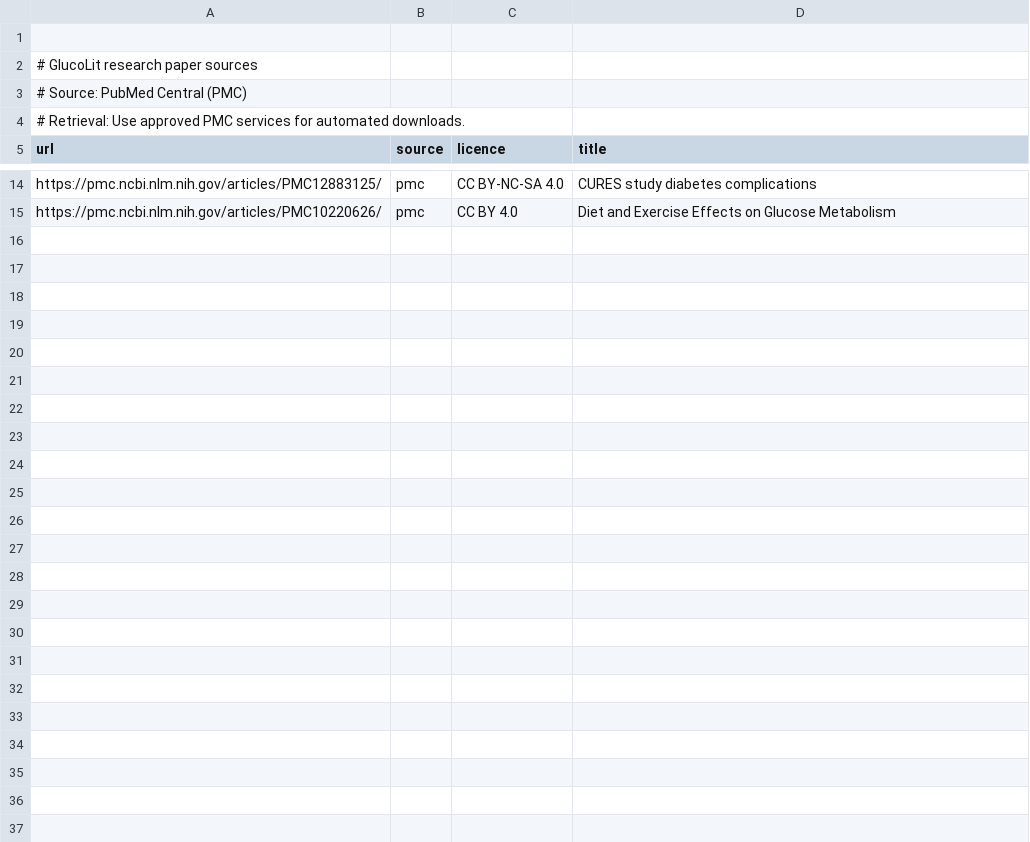
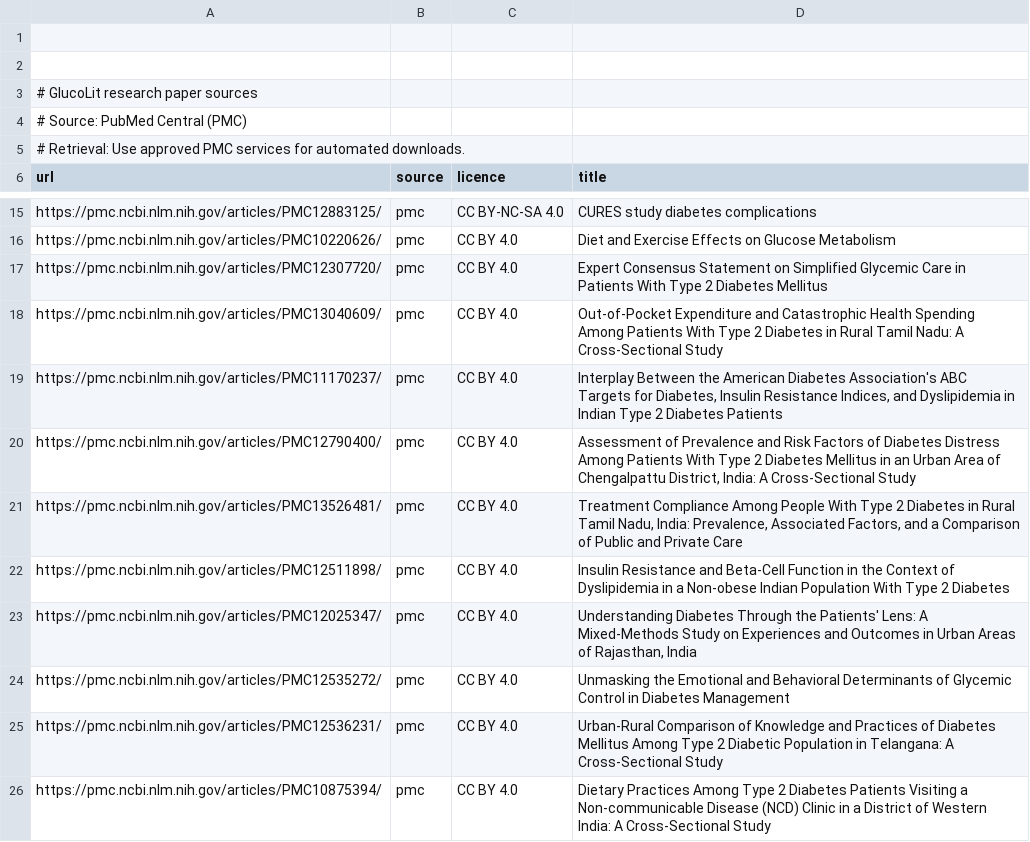
Before and after one commit to brithikaaids28-blip/prince28-hlt04-glucolit, a CSV file: data/sources.csv, drawn as a sheet; only a part is shown, gaps mark what is left out.

Commit message:
Add verified PMC sources and downloaded papers

```diff
--- a/data/sources.csv
+++ b/data/sources.csv
@@ -1,2 +1,3 @@
 
+
 # GlucoLit research paper sources
@@ -15 +16,11 @@ https://pmc.ncbi.nlm.nih.gov/articles/PMC12883125/,pmc,CC BY-NC-SA 4.0,CURES stu
 https://pmc.ncbi.nlm.nih.gov/articles/PMC10220626/,pmc,CC BY 4.0,Diet and Exercise Effects on Glucose Metabolism
+https://pmc.ncbi.nlm.nih.gov/articles/PMC12307720/,pmc,CC BY 4.0,Expert Consensus Statement on Simplified Glycemic Care in Patients With Type 2 Diabetes Mellitus
+https://pmc.ncbi.nlm.nih.gov/articles/PMC13040609/,pmc,CC BY 4.0,"Out-of-Pocket Expenditure and Catastrophic Health Spending Among Patients With Type 2 Diabetes in Rural Tamil Nadu: A Cross-Sectional Study"
+https://pmc.ncbi.nlm.nih.gov/articles/PMC11170237/,pmc,CC BY 4.0,"Interplay Between the American Diabetes Association's ABC Targets for Diabetes, Insulin Resistance Indices, and Dyslipidemia in Indian Type 2 Diabetes Patients"
+https://pmc.ncbi.nlm.nih.gov/articles/PMC12790400/,pmc,CC BY 4.0,"Assessment of Prevalence and Risk Factors of Diabetes Distress Among Patients With Type 2 Diabetes Mellitus in an Urban Area of Chengalpattu District, India: A Cross-Sectional Study"
+https://pmc.ncbi.nlm.nih.gov/articles/PMC13526481/,pmc,CC BY 4.0,"Treatment Compliance Among People With Type 2 Diabetes in Rural Tamil Nadu, India: Prevalence, Associated Factors, and a Comparison of Public and Private Care"
+https://pmc.ncbi.nlm.nih.gov/articles/PMC12511898/,pmc,CC BY 4.0,"Insulin Resistance and Beta-Cell Function in the Context of Dyslipidemia in a Non-obese Indian Population With Type 2 Diabetes"
+https://pmc.ncbi.nlm.nih.gov/articles/PMC12025347/,pmc,CC BY 4.0,"Understanding Diabetes Through the Patients' Lens: A Mixed-Methods Study on Experiences and Outcomes in Urban Areas of Rajasthan, India"
+https://pmc.ncbi.nlm.nih.gov/articles/PMC12535272/,pmc,CC BY 4.0,Unmasking the Emotional and Behavioral Determinants of Glycemic Control in Diabetes Management
+https://pmc.ncbi.nlm.nih.gov/articles/PMC12536231/,pmc,CC BY 4.0,"Urban-Rural Comparison of Knowledge and Practices of Diabetes Mellitus Among Type 2 Diabetic Population in Telangana: A Cross-Sectional Study"
+https://pmc.ncbi.nlm.nih.gov/articles/PMC10875394/,pmc,CC BY 4.0,"Dietary Practices Among Type 2 Diabetes Patients Visiting a Non-communicable Disease (NCD) Clinic in a District of Western India: A Cross-Sectional Study"
```
Also changed, not shown: 1 other file.
